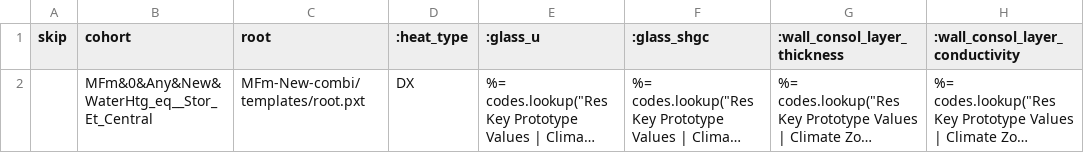
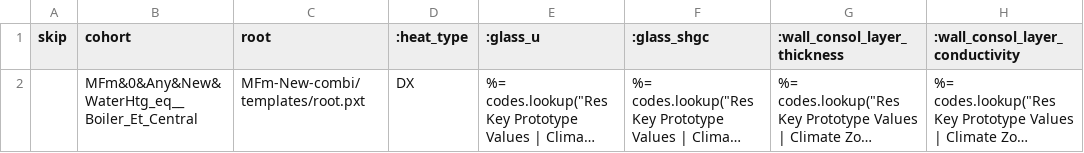
Before and after one commit to solaristechnical/DEER-Prototypes-EnergyPlus, a CSV file: residential measures/SWWH010-04 Boiler Multifamily/SWWH010 Boiler_MFm_New/cohorts.csv, drawn as a sheet; only a part is shown; long unchanged cells end in …; the diff names each change by its address in the sheet, - before the commit and + after, or states it on an @@ line.

```diff
--- a/residential measures/SWWH010-04 Boiler Multifamily/SWWH010 Boiler_MFm_New/cohorts.csv
+++ b/residential measures/SWWH010-04 Boiler Multifamily/SWWH010 Boiler_MFm_New/cohorts.csv
-B2 (cohort): MFm&0&Any&New&WaterHtg_eq__Stor_Et_Central
+B2 (cohort): MFm&0&Any&New&WaterHtg_eq__Boiler_Et_Central
```
Also changed, not shown: residential measures/SWWH010-04 Boiler Multifamily/SWWH010 Boiler_MFm_Ex/cohorts.csv, 4 other files.
